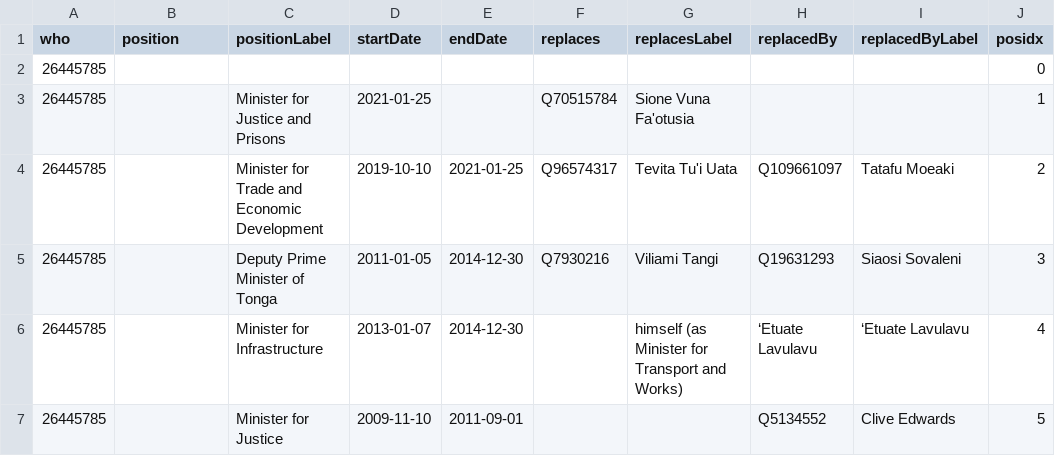
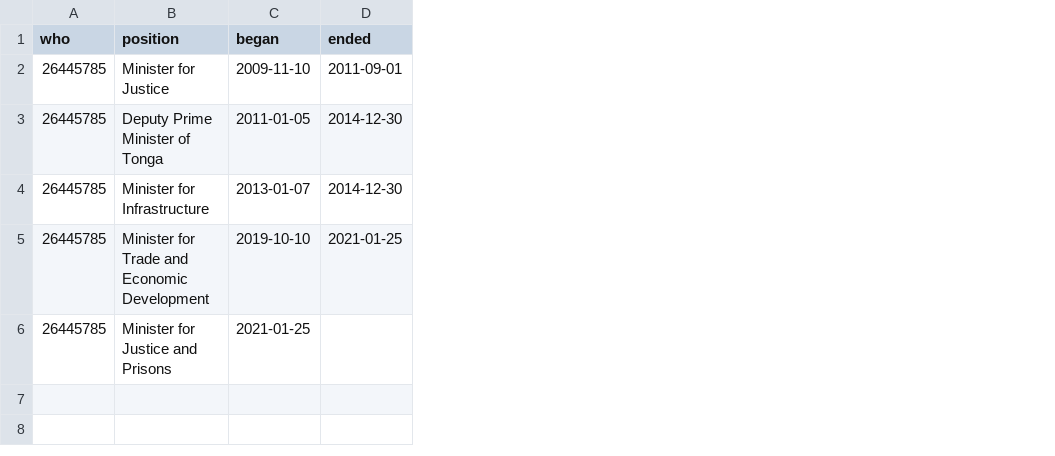
Before and after one commit to Tonyatibbs06/tonga, a CSV file: enwiki/csv/26445785.csv, drawn as a sheet; removed rows and columns are numbered as before the commit, all else as after; the diff names each change by its address in the sheet, - before the commit and + after, or states it on an @@ line.

```diff
--- a/enwiki/csv/26445785.csv
+++ b/enwiki/csv/26445785.csv
-column C (positionLabel), rows 4-7: Minister for Trade and Economic Development | Deputy Prime Minister of Tonga | Minister for Infrastructure | Minister for Justice
-column F (replaces), rows 4-5: Q96574317 | Q7930216
-column G (replacesLabel), rows 4-6: Tevita Tu'i Uata | Viliami Tangi | himself (as Minister for Transport and Works)
-column H (replacedBy), rows 4-7: Q109661097 | Q19631293 | ‘Etuate Lavulavu | Q5134552
-column I (replacedByLabel), rows 4-7: Tatafu Moeaki | Siaosi Sovaleni | ‘Etuate Lavulavu | Clive Edwards
-column J (posidx), rows 4-7: 2 | 3 | 4 | 5
-C1: startDate
+C1: began
-D1: endDate
+D1: ended
-row 2: 26445785 |  |  |  |  |  |  |  |  | 0
-row 3: 26445785 |  | Minister for Justice and Prisons | 2021-01-25 |  | Q70515784 | Sione Vuna Fa'otusia |  |  | 1
-B2 (position): (empty)
+B2 (position): Minister for Justice
-C2 (began): 2019-10-10
+C2 (began): 2009-11-10
-D2 (ended): 2021-01-25
+D2 (ended): 2011-09-01
-B3 (position): (empty)
+B3 (position): Deputy Prime Minister of Tonga
-B4 (position): (empty)
+B4 (position): Minister for Infrastructure
-B5 (position): (empty)
+B5 (position): Minister for Trade and Economic Development
-C5 (began): 2009-11-10
+C5 (began): 2019-10-10
-D5 (ended): 2011-09-01
+D5 (ended): 2021-01-25
+row 6: 26445785 | Minister for Justice and Prisons | 2021-01-25
```
Also changed, not shown: enwiki/csv/30389975.csv, enwiki/csv/30987280.csv, 10 other files.
